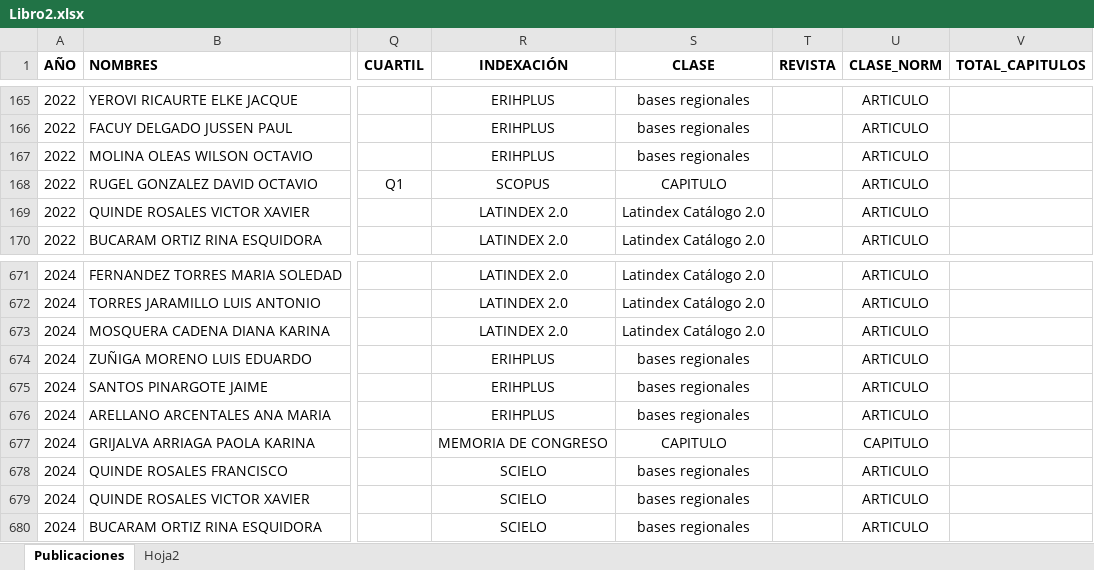
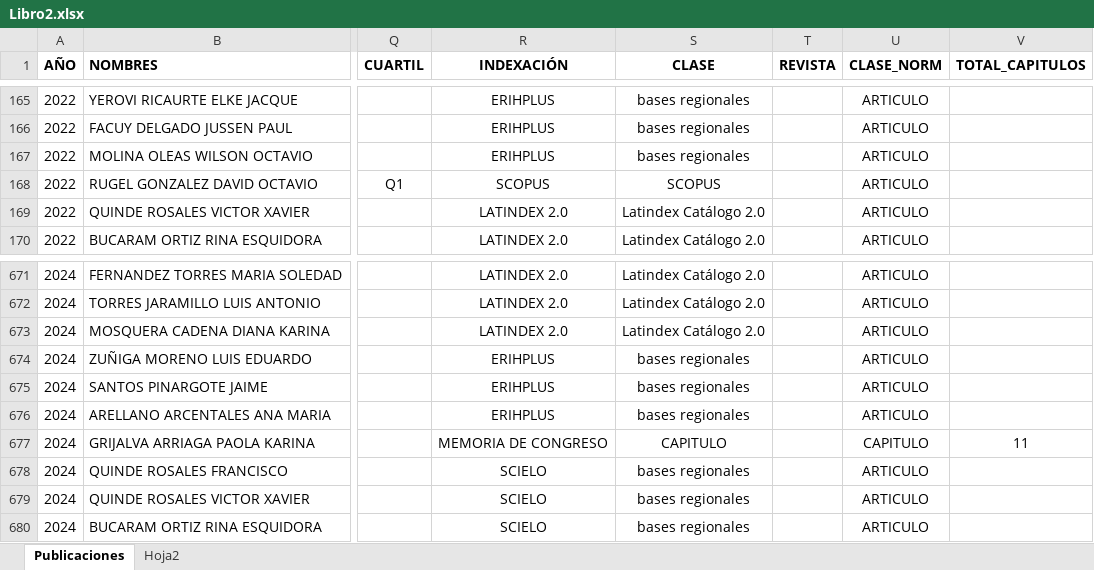
Before and after one commit to maguirre2017/ipa, an Excel workbook: Libro2.xlsx, sheet Publicaciones, drawn as a sheet; only a part is shown, gaps mark what is left out; values as stored, in another font and other column widths than the file's, no borders; the diff names each change by its address in the sheet, - before the commit and + after, or states it on an @@ line.

Commit message:
Add files via upload

```diff
--- a/Libro2.xlsx (sheet Publicaciones)
+++ b/Libro2.xlsx (sheet Publicaciones)
-S168 (CLASE): CAPITULO
+S168 (CLASE): SCOPUS
-V677 (TOTAL_CAPITULOS): (empty)
+V677 (TOTAL_CAPITULOS): 11
```
